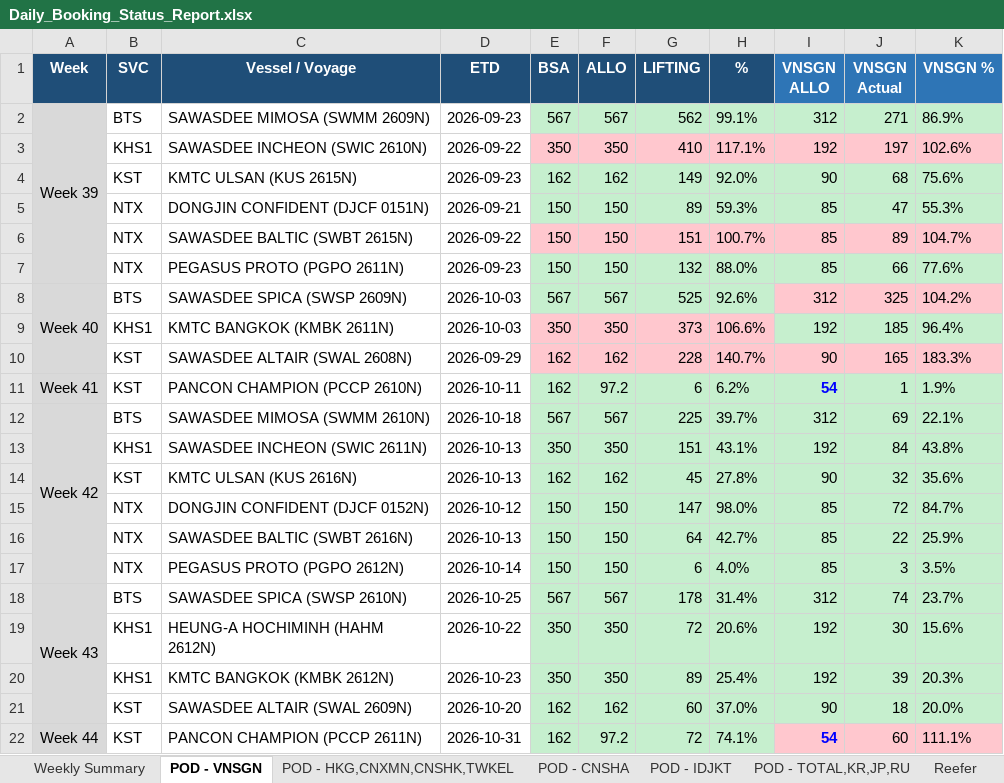
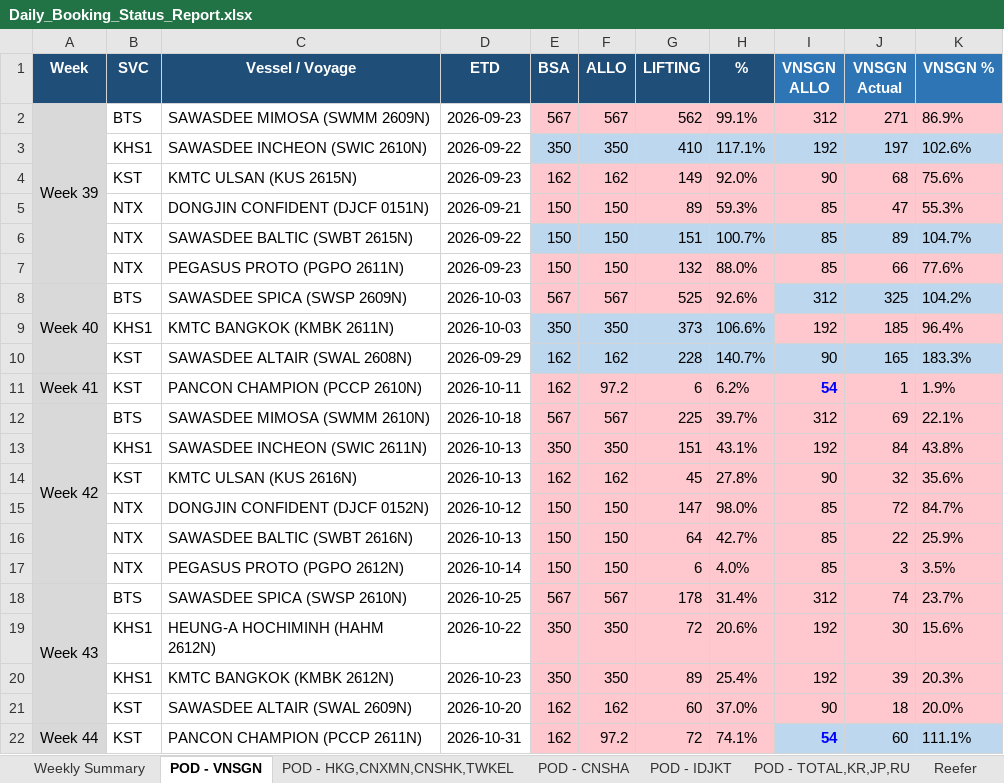
Before and after one commit to NarisaraM/daily-booking-bsa-dashboard, an Excel workbook: Daily_Booking_Status_Report.xlsx, sheet POD - VNSGN, drawn as a sheet; values as stored, in another font and other column widths than the file's, no borders; the diff names each change by its address in the sheet, - before the commit and + after, or states it on an @@ line.

```diff
--- a/Daily_Booking_Status_Report.xlsx (sheet POD - VNSGN)
+++ b/Daily_Booking_Status_Report.xlsx (sheet POD - VNSGN)
-E2:K2 fill: #C6EFCE
+E2:K2 fill: #FFC7CE
-E3:K3 fill: #FFC7CE
+E3:K3 fill: #BDD7EE
-E4:K5 fill: #C6EFCE
+E4:K5 fill: #FFC7CE
-E6:K6 fill: #FFC7CE
+E6:K6 fill: #BDD7EE
-E7:K7 fill: #C6EFCE
+E7:K7 fill: #FFC7CE
-E8:H8 fill: #C6EFCE
+E8:H8 fill: #FFC7CE
-I8:K8 fill: #FFC7CE
+I8:K8 fill: #BDD7EE
-E9:H9 fill: #FFC7CE
+E9:H9 fill: #BDD7EE
-I9:K9 fill: #C6EFCE
+I9:K9 fill: #FFC7CE
-E10:K10 fill: #FFC7CE
+E10:K10 fill: #BDD7EE
-E11:K21 fill: #C6EFCE
+E11:K21 fill: #FFC7CE
-E22:H22 fill: #C6EFCE
+E22:H22 fill: #FFC7CE
-I22:K22 fill: #FFC7CE
+I22:K22 fill: #BDD7EE
```
Also changed, not shown: sheet POD - TOTAL,KR,JP,RU, sheet POD - HKG,CNXMN,CNSHK,TWKEL, sheet Weekly Summary, sheet Alerts (OVER, FULL), sheet POD - IDJKT, sheet POD - CNSHA, 3 other files.
